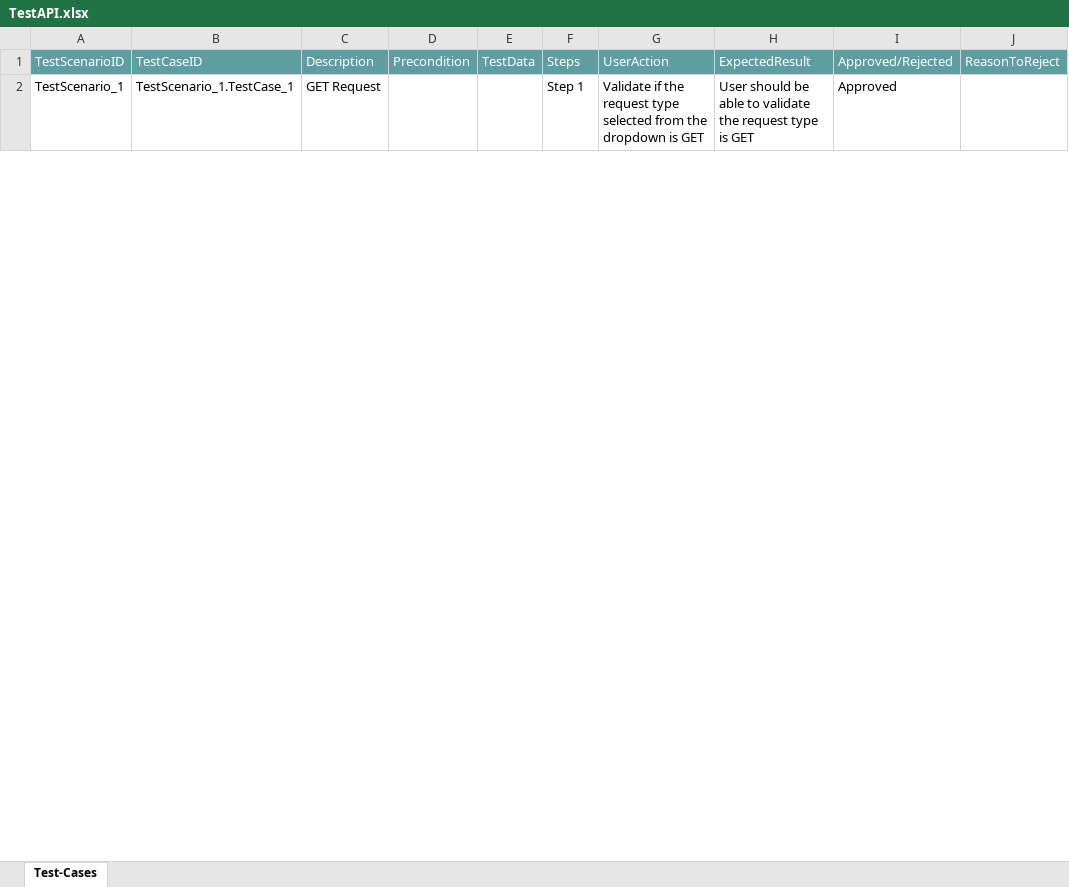
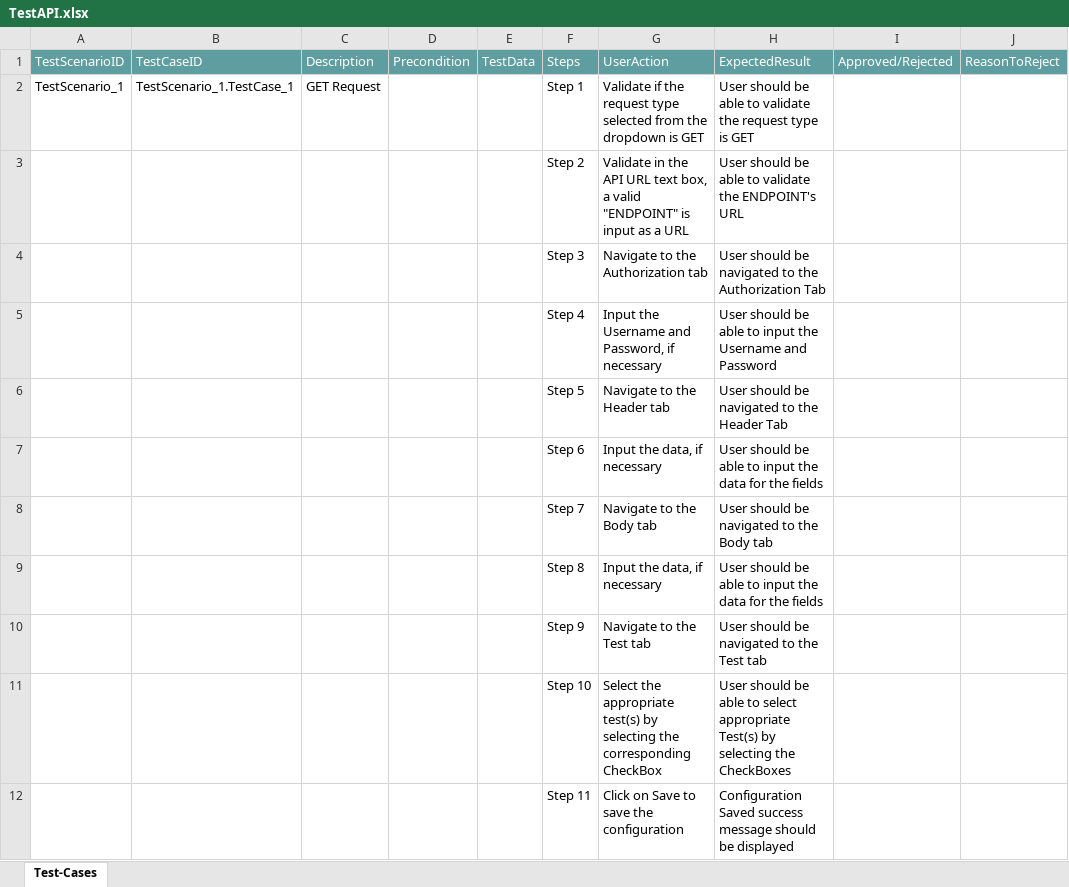
Before and after one commit to ShaikMohamedIrfan/APITesting, an Excel workbook: TestAPI.xlsx, sheet Test-Cases, drawn as a sheet; only a part is shown; values as stored, in another font and other column widths than the file's, no borders; table styles not drawn; the diff covers the shown part only; the diff names each change by its address in the sheet, - before the commit and + after, or states it on an @@ line.

Commit message:
Initial Commit for Verification of Test cases

```diff
--- a/TestAPI.xlsx (sheet Test-Cases)
+++ b/TestAPI.xlsx (sheet Test-Cases)
-I2: Approved
+I2: (empty)
@@ row 3 unhidden:  |  |  |  |  | Step 2 | Validate in the API URL text box, a valid "ENDPOINT" is input as a URL | User should be able to validate the ENDPOINT's URL @@
@@ row 4 unhidden:  |  |  |  |  | Step 3 | Navigate to the Authorization tab | User should be navigated to the Authorization Tab @@
@@ row 5 unhidden:  |  |  |  |  | Step 4 | Input the Username and Password, if necessary | User should be able to input the Username and Password @@
@@ row 6 unhidden:  |  |  |  |  | Step 5 | Navigate to the Header tab | User should be navigated to the Header Tab @@
@@ row 7 unhidden:  |  |  |  |  | Step 6 | Input the data, if necessary | User should be able to input the data for the fields @@
@@ row 8 unhidden:  |  |  |  |  | Step 7 | Navigate to the Body tab | User should be navigated to the Body tab @@
@@ row 9 unhidden:  |  |  |  |  | Step 8 | Input the data, if necessary | User should be able to input the data for the fields @@
@@ row 10 unhidden:  |  |  |  |  | Step 9 | Navigate to the Test tab | User should be navigated to the Test tab @@
@@ row 11 unhidden:  |  |  |  |  | Step 10 | Select the appropriate test(s) by selecting the corresponding CheckBox | User should be able to select appropriate Test(s) by selecting the CheckBoxes @@
@@ row 12 unhidden:  |  |  |  |  | Step 11 | Click on Save to save the configuration | Configuration Saved success message should be displayed @@
```
Also changed, not shown: 10 hidden or unhidden rows and 1 edited cell elsewhere in this sheet.
